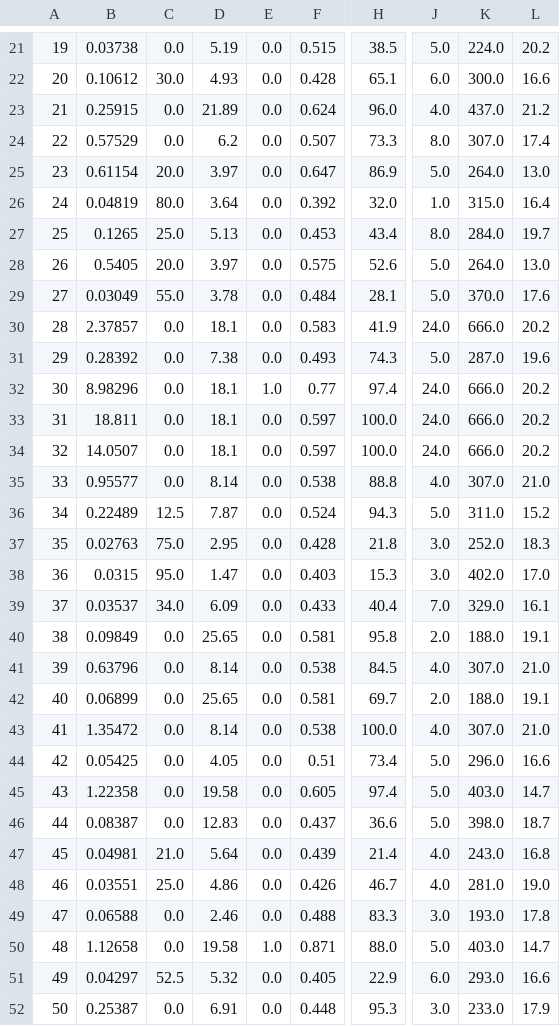
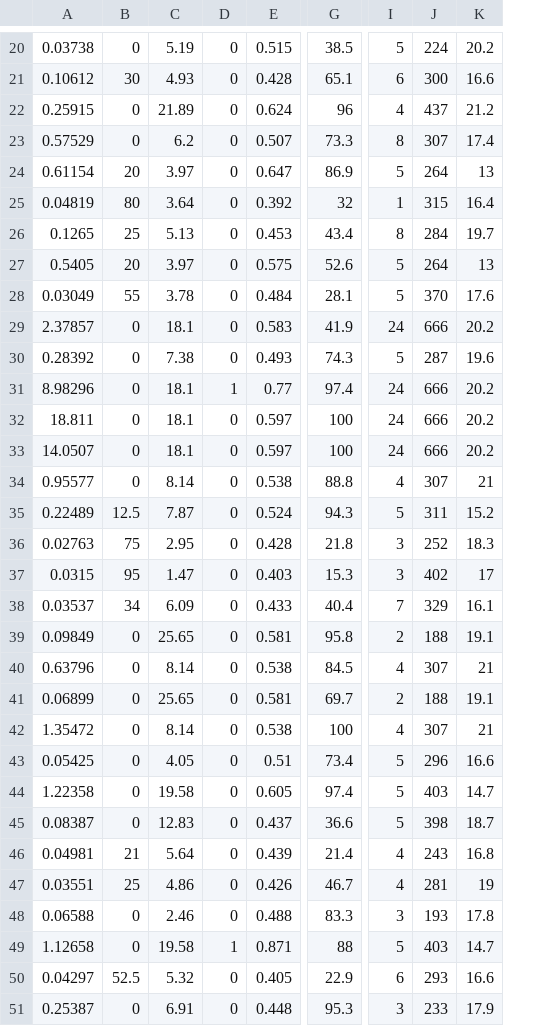
Before and after one commit to TeddyGlass/ML_Regression_Pipeline, a CSV file: dataset/X_test.csv, drawn as a sheet; only a part is shown, gaps mark what is left out; removed rows and columns are numbered as before the commit, all else as after; the diff covers the shown part only; the diff names each change by its address in the sheet, - before the commit and + after, or states it on an @@ line.

```diff
--- a/dataset/X_test.csv
+++ b/dataset/X_test.csv
-column A, rows 21-52: 19 | 20 | 21 | 22 | 23 | 24 | 25 | 26 | 27 | 28 | 29 | 30 | 31 | 32 | 33 | 34 | 35 | 36 | 37 | 38 | 39 | 40 | 41 | 42 | 43 | 44 | 45 | 46 | 47 | 48 | 49 | 50
-column C, rows 21-52: 0.0 | 30.0 | 0.0 | 0.0 | 20.0 | 80.0 | 25.0 | 20.0 | 55.0 | 0.0 | 0.0 | 0.0 | 0.0 | 0.0 | 0.0 | 12.5 | 75.0 | 95.0 | 34.0 | 0.0 | 0.0 | 0.0 | 0.0 | 0.0 | 0.0 | 0.0 | 21.0 | 25.0 | 0.0 | 0.0 | 52.5 | 0.0
+column B, rows 20-51: 0 | 30 | 0 | 0 | 20 | 80 | 25 | 20 | 55 | 0 | 0 | 0 | 0 | 0 | 0 | 12.5 | 75 | 95 | 34 | 0 | 0 | 0 | 0 | 0 | 0 | 0 | 21 | 25 | 0 | 0 | 52.5 | 0
-column E, rows 21-52: 0.0 | 0.0 | 0.0 | 0.0 | 0.0 | 0.0 | 0.0 | 0.0 | 0.0 | 0.0 | 0.0 | 1.0 | 0.0 | 0.0 | 0.0 | 0.0 | 0.0 | 0.0 | 0.0 | 0.0 | 0.0 | 0.0 | 0.0 | 0.0 | 0.0 | 0.0 | 0.0 | 0.0 | 0.0 | 1.0 | 0.0 | 0.0
+column D, rows 20-51: 0 | 0 | 0 | 0 | 0 | 0 | 0 | 0 | 0 | 0 | 0 | 1 | 0 | 0 | 0 | 0 | 0 | 0 | 0 | 0 | 0 | 0 | 0 | 0 | 0 | 0 | 0 | 0 | 0 | 1 | 0 | 0
-column J, rows 21-52: 5.0 | 6.0 | 4.0 | 8.0 | 5.0 | 1.0 | 8.0 | 5.0 | 5.0 | 24.0 | 5.0 | 24.0 | 24.0 | 24.0 | 4.0 | 5.0 | 3.0 | 3.0 | 7.0 | 2.0 | 4.0 | 2.0 | 4.0 | 5.0 | 5.0 | 5.0 | 4.0 | 4.0 | 3.0 | 5.0 | 6.0 | 3.0
-column K, rows 21-52: 224.0 | 300.0 | 437.0 | 307.0 | 264.0 | 315.0 | 284.0 | 264.0 | 370.0 | 666.0 | 287.0 | 666.0 | 666.0 | 666.0 | 307.0 | 311.0 | 252.0 | 402.0 | 329.0 | 188.0 | 307.0 | 188.0 | 307.0 | 296.0 | 403.0 | 398.0 | 243.0 | 281.0 | 193.0 | 403.0 | 293.0 | 233.0
+column I, rows 20-51: 5 | 6 | 4 | 8 | 5 | 1 | 8 | 5 | 5 | 24 | 5 | 24 | 24 | 24 | 4 | 5 | 3 | 3 | 7 | 2 | 4 | 2 | 4 | 5 | 5 | 5 | 4 | 4 | 3 | 5 | 6 | 3
+column J, rows 20-51: 224 | 300 | 437 | 307 | 264 | 315 | 284 | 264 | 370 | 666 | 287 | 666 | 666 | 666 | 307 | 311 | 252 | 402 | 329 | 188 | 307 | 188 | 307 | 296 | 403 | 398 | 243 | 281 | 193 | 403 | 293 | 233
-G22: 96.0
+G22: 96
-K24: 13.0
+K24: 13
-G25: 32.0
+G25: 32
-K27: 13.0
+K27: 13
-G32:G33: 100.0
+G32:G33: 100
-K34: 21.0
+K34: 21
-K37: 17.0
+K37: 17
-K40: 21.0
+K40: 21
-G42: 100.0
+G42: 100
-K42: 21.0
+K42: 21
-K47: 19.0
+K47: 19
-G49: 88.0
+G49: 88
```
Also changed, not shown: 1 removed row and 6 edited cells elsewhere in this file, 21 other files.
